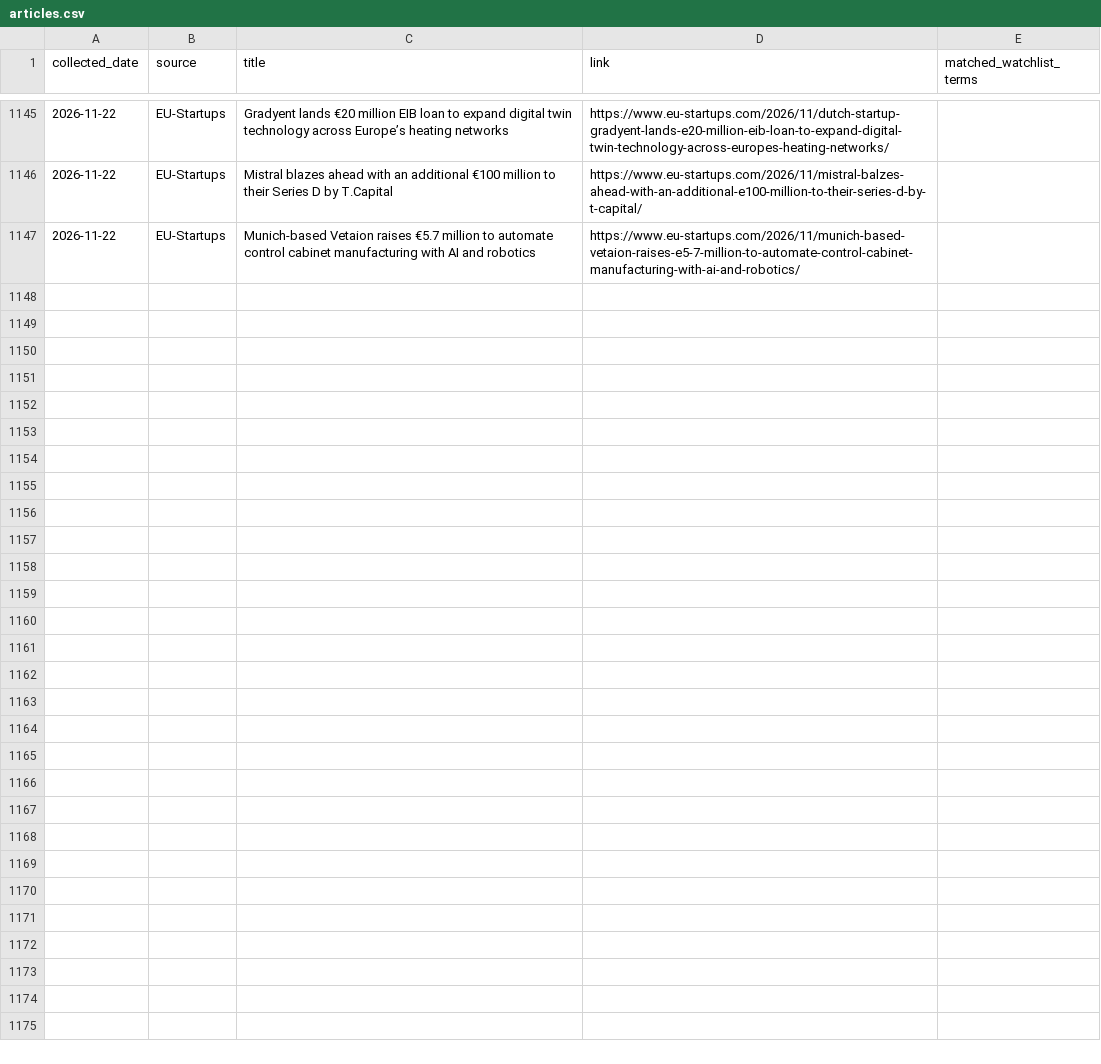
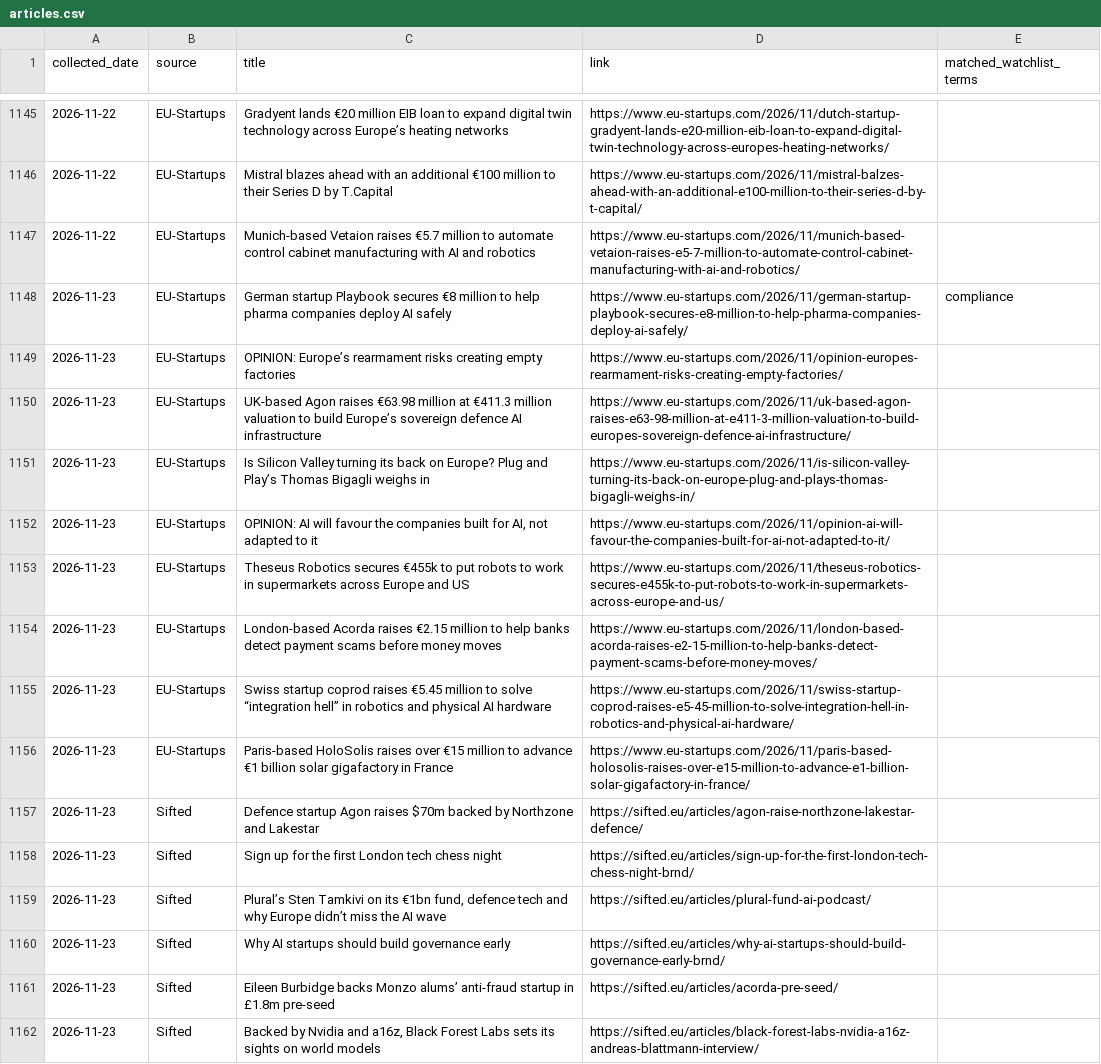
Before and after one commit to trpelka/trend-monitor, a CSV file: data/articles.csv, drawn as a sheet; only a part is shown, gaps mark what is left out; the diff names each change by its address in the sheet, - before the commit and + after, or states it on an @@ line.

```diff
--- a/data/articles.csv
+++ b/data/articles.csv
+row 1148: 2026-11-23 | EU-Startups | German startup Playbook secures €8 million to help pharma companies deploy AI safely | https://www.eu-startups.com/2026/11/german-startup-playbook-secures-e8-million-to-help-pharma-companies-deploy-ai-safely/ | compliance
+row 1149: 2026-11-23 | EU-Startups | OPINION: Europe’s rearmament risks creating empty factories | https://www.eu-startups.com/2026/11/opinion-europes-rearmament-risks-creating-empty-factories/
+row 1150: 2026-11-23 | EU-Startups | UK-based Agon raises €63.98 million at €411.3 million valuation to build Europe’s sovereign defence AI infrastructure | https://www.eu-startups.com/2026/11/uk-based-agon-raises-e63-98-million-at-e411-3-million-valuation-to-build-europes-sovereign-defence-ai-infrastructure/
+row 1151: 2026-11-23 | EU-Startups | Is Silicon Valley turning its back on Europe? Plug and Play’s Thomas Bigagli weighs in | https://www.eu-startups.com/2026/11/is-silicon-valley-turning-its-back-on-europe-plug-and-plays-thomas-bigagli-weighs-in/
+row 1152: 2026-11-23 | EU-Startups | OPINION: AI will favour the companies built for AI, not adapted to it | https://www.eu-startups.com/2026/11/opinion-ai-will-favour-the-companies-built-for-ai-not-adapted-to-it/
+row 1153: 2026-11-23 | EU-Startups | Theseus Robotics secures €455k to put robots to work in supermarkets across Europe and US | https://www.eu-startups.com/2026/11/theseus-robotics-secures-e455k-to-put-robots-to-work-in-supermarkets-across-europe-and-us/
+row 1154: 2026-11-23 | EU-Startups | London-based Acorda raises €2.15 million to help banks detect payment scams before money moves | https://www.eu-startups.com/2026/11/london-based-acorda-raises-e2-15-million-to-help-banks-detect-payment-scams-before-money-moves/
+row 1155: 2026-11-23 | EU-Startups | Swiss startup coprod raises €5.45 million to solve “integration hell” in robotics and physical AI hardware | https://www.eu-startups.com/2026/11/swiss-startup-coprod-raises-e5-45-million-to-solve-integration-hell-in-robotics-and-physical-ai-hardware/
+row 1156: 2026-11-23 | EU-Startups | Paris-based HoloSolis raises over €15 million to advance €1 billion solar gigafactory in France | https://www.eu-startups.com/2026/11/paris-based-holosolis-raises-over-e15-million-to-advance-e1-billion-solar-gigafactory-in-france/
+row 1157: 2026-11-23 | Sifted | Defence startup Agon raises $70m backed by Northzone and Lakestar | https://sifted.eu/articles/agon-raise-northzone-lakestar-defence/
+row 1158: 2026-11-23 | Sifted | Sign up for the first London tech chess night | https://sifted.eu/articles/sign-up-for-the-first-london-tech-chess-night-brnd/
+row 1159: 2026-11-23 | Sifted | Plural’s Sten Tamkivi on its €1bn fund, defence tech and why Europe didn’t miss the AI wave | https://sifted.eu/articles/plural-fund-ai-podcast/
+row 1160: 2026-11-23 | Sifted | Why AI startups should build governance early | https://sifted.eu/articles/why-ai-startups-should-build-governance-early-brnd/
+row 1161: 2026-11-23 | Sifted | Eileen Burbidge backs Monzo alums’ anti-fraud startup in £1.8m pre-seed | https://sifted.eu/articles/acorda-pre-seed/
+row 1162: 2026-11-23 | Sifted | Backed by Nvidia and a16z, Black Forest Labs sets its sights on world models | https://sifted.eu/articles/black-forest-labs-nvidia-a16z-andreas-blattmann-interview/
```
Also changed, not shown: 2 other files.
